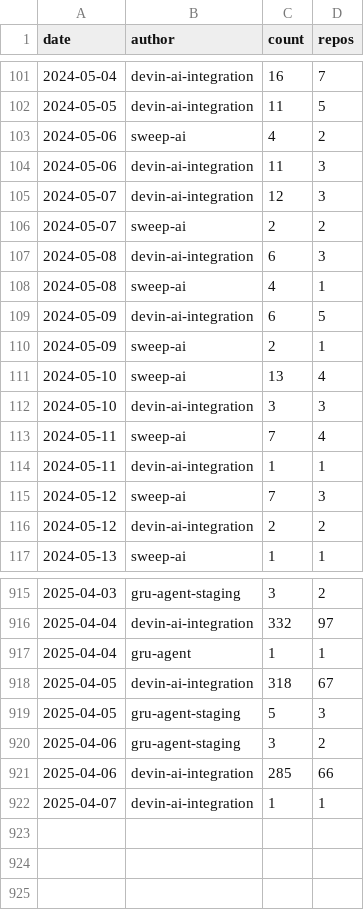
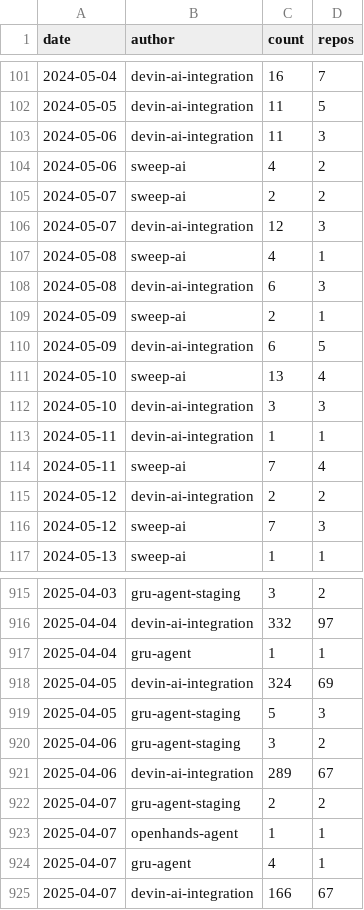
Before and after one commit to kaakaa/ai-agent-statistics, a CSV file: webapp/public/assets/pr_counts_by_date.csv, drawn as a sheet; only a part is shown, gaps mark what is left out; the diff covers the shown part only.

Commit message:
Update data: 2025-04-08

```diff
--- a/webapp/public/assets/pr_counts_by_date.csv
+++ b/webapp/public/assets/pr_counts_by_date.csv
@@ -102,16 +102,16 @@ date,author,count,repos
 2024-05-05,devin-ai-integration,11,5
+2024-05-06,devin-ai-integration,11,3
 2024-05-06,sweep-ai,4,2
-2024-05-06,devin-ai-integration,11,3
+2024-05-07,sweep-ai,2,2
 2024-05-07,devin-ai-integration,12,3
-2024-05-07,sweep-ai,2,2
+2024-05-08,sweep-ai,4,1
 2024-05-08,devin-ai-integration,6,3
-2024-05-08,sweep-ai,4,1
+2024-05-09,sweep-ai,2,1
 2024-05-09,devin-ai-integration,6,5
-2024-05-09,sweep-ai,2,1
 2024-05-10,sweep-ai,13,4
 2024-05-10,devin-ai-integration,3,3
+2024-05-11,devin-ai-integration,1,1
 2024-05-11,sweep-ai,7,4
-2024-05-11,devin-ai-integration,1,1
+2024-05-12,devin-ai-integration,2,2
 2024-05-12,sweep-ai,7,3
-2024-05-12,devin-ai-integration,2,2
 2024-05-13,sweep-ai,1,1
@@ -917,6 +917,9 @@ date,author,count,repos
 2025-04-04,gru-agent,1,1
-2025-04-05,devin-ai-integration,318,67
+2025-04-05,devin-ai-integration,324,69
 2025-04-05,gru-agent-staging,5,3
 2025-04-06,gru-agent-staging,3,2
-2025-04-06,devin-ai-integration,285,66
-2025-04-07,devin-ai-integration,1,1
+2025-04-06,devin-ai-integration,289,67
+2025-04-07,gru-agent-staging,2,2
+2025-04-07,openhands-agent,1,1
+2025-04-07,gru-agent,4,1
+2025-04-07,devin-ai-integration,166,67
```
Also changed, not shown: 143 moved rows elsewhere in this file, 2 other files.
